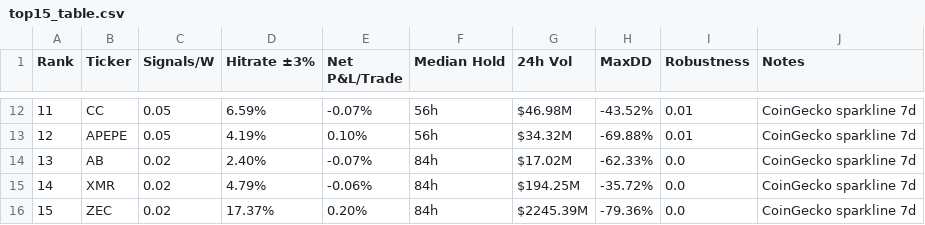
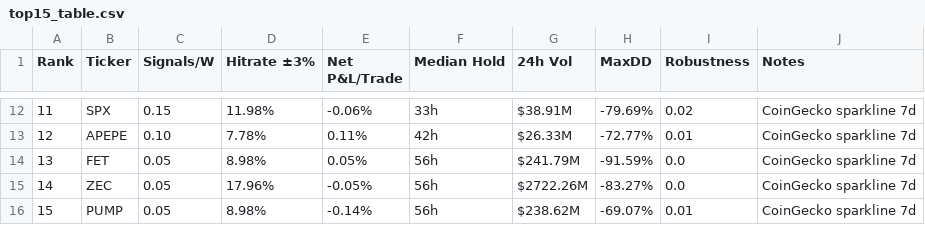
Before and after one commit to Philshirt18/TR, a CSV file: outputs/top15_table.csv, drawn as a sheet; only a part is shown, gaps mark what is left out; the diff covers the shown part only.

```diff
--- a/outputs/top15_table.csv
+++ b/outputs/top15_table.csv
@@ -12,5 +12,5 @@ Rank,Ticker,Signals/W,Hitrate ±3%,Net P&L/Trade,Median Hold,24h Vol,MaxDD,Robus
-11,CC,0.05,6.59%,-0.07%,56h,$46.98M,-43.52%,0.01,CoinGecko sparkline 7d
-12,APEPE,0.05,4.19%,0.10%,56h,$34.32M,-69.88%,0.01,CoinGecko sparkline 7d
-13,AB,0.02,2.40%,-0.07%,84h,$17.02M,-62.33%,0.0,CoinGecko sparkline 7d
-14,XMR,0.02,4.79%,-0.06%,84h,$194.25M,-35.72%,0.0,CoinGecko sparkline 7d
-15,ZEC,0.02,17.37%,0.20%,84h,$2245.39M,-79.36%,0.0,CoinGecko sparkline 7d
+11,SPX,0.15,11.98%,-0.06%,33h,$38.91M,-79.69%,0.02,CoinGecko sparkline 7d
+12,APEPE,0.10,7.78%,0.11%,42h,$26.33M,-72.77%,0.01,CoinGecko sparkline 7d
+13,FET,0.05,8.98%,0.05%,56h,$241.79M,-91.59%,0.0,CoinGecko sparkline 7d
+14,ZEC,0.05,17.96%,-0.05%,56h,$2722.26M,-83.27%,0.0,CoinGecko sparkline 7d
+15,PUMP,0.05,8.98%,-0.14%,56h,$238.62M,-69.07%,0.01,CoinGecko sparkline 7d
```
Also changed, not shown: 59 edited cells elsewhere in this file, 1 other file.
